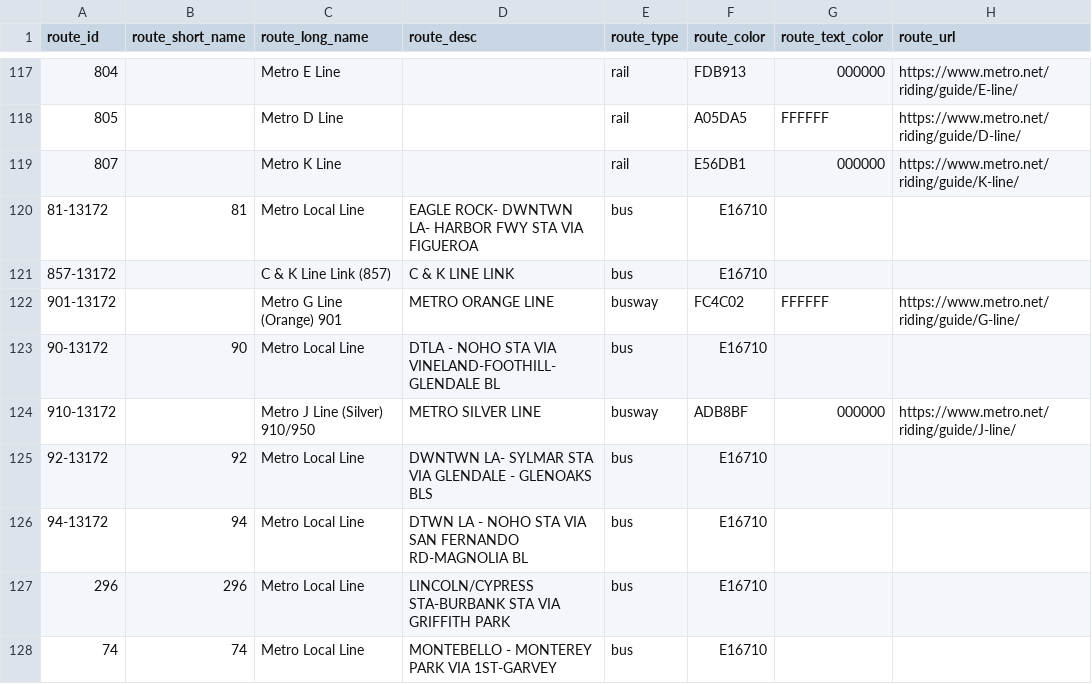
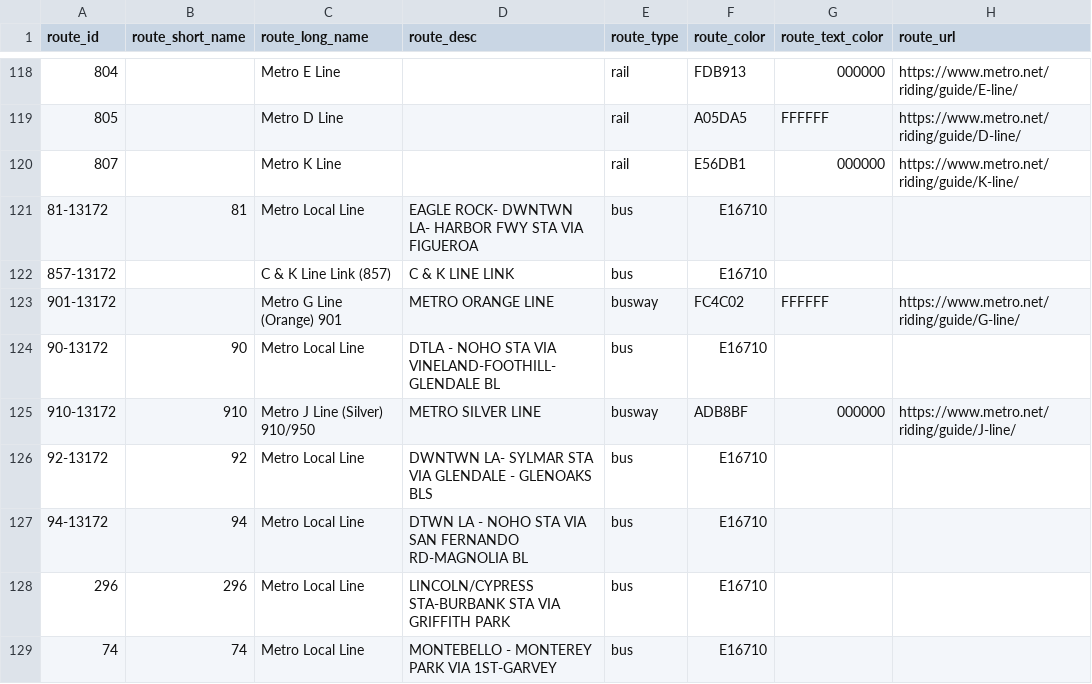
Before and after one commit to LACMTA/los-angeles-regional-gtfs, a CSV file: .scripts/route_overview.csv, drawn as a sheet; only a part is shown, gaps mark what is left out; addresses are those after the commit; the diff covers the shown part only; the diff names each change by its address in the sheet, - before the commit and + after, or states it on an @@ line.

Commit message:
fix some more route info

```diff
--- a/.scripts/route_overview.csv
+++ b/.scripts/route_overview.csv
-B125 (route_short_name): (empty)
+B125 (route_short_name): 910
```
Also changed, not shown: 2 added rows and 6 edited cells elsewhere in this file.
